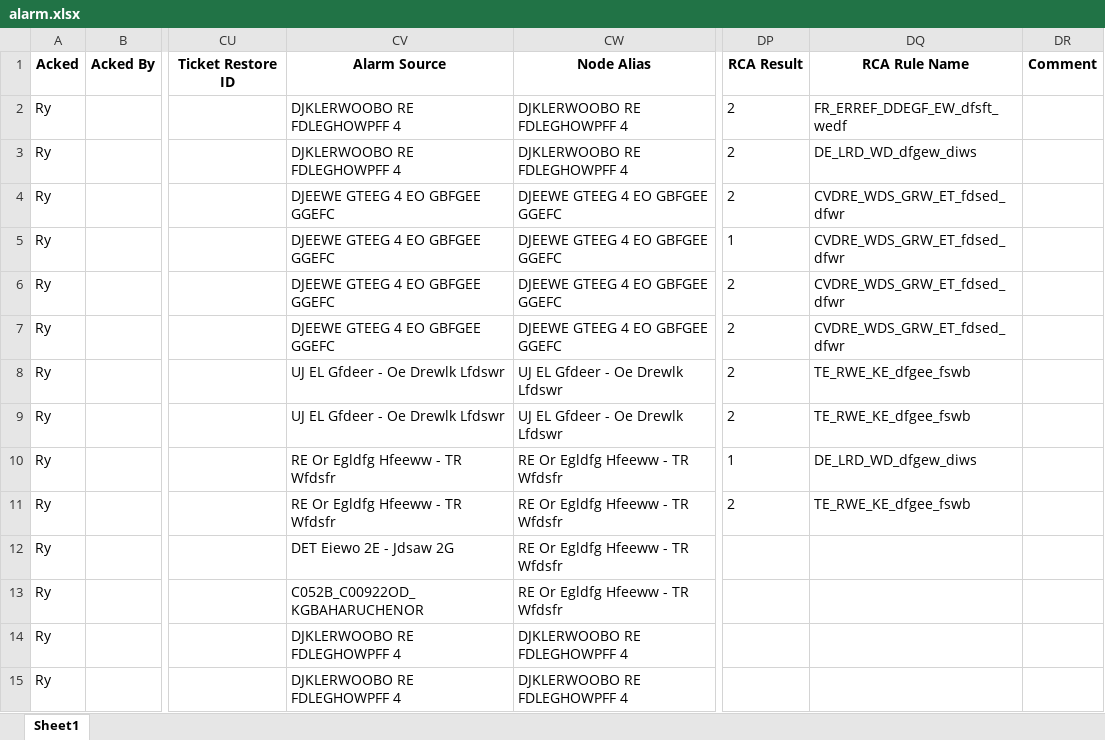
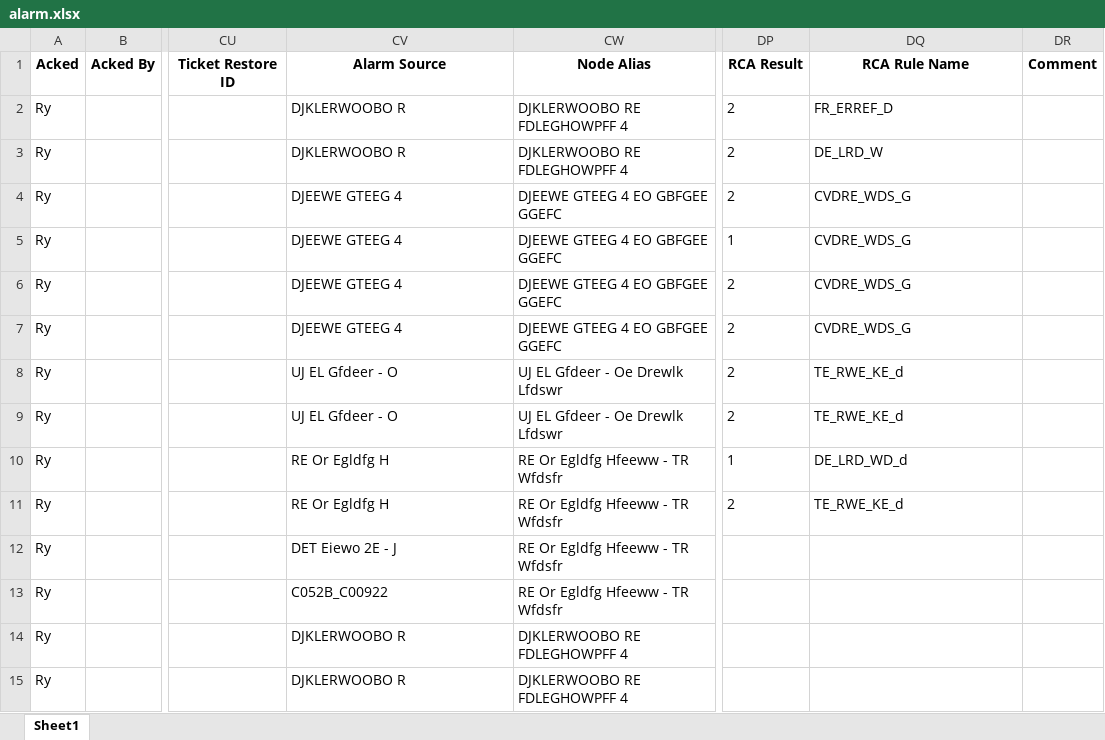
Before and after one commit to necusjz/TopoViz, an Excel workbook: topo_alarm/alarm.xlsx, sheet Sheet1, drawn as a sheet; only a part is shown, gaps mark what is left out; values as stored, in another font and other column widths than the file's, no borders; the diff covers the shown part only; the diff names each change by its address in the sheet, - before the commit and + after, or states it on an @@ line.

Commit message:
update fake data - hyang

```diff
--- a/topo_alarm/alarm.xlsx (sheet Sheet1)
+++ b/topo_alarm/alarm.xlsx (sheet Sheet1)
-CV2:CV3: DJKLERWOOBO RE FDLEGHOWPFF 4
+CV2:CV3: DJKLERWOOBO R
-DQ2: FR_ERREF_DDEGF_EW_dfsft_wedf
+DQ2: FR_ERREF_D
-DQ3: DE_LRD_WD_dfgew_diws
+DQ3: DE_LRD_W
-CV4:CV7: DJEEWE GTEEG 4 EO GBFGEE GGEFC
+CV4:CV7: DJEEWE GTEEG 4
-DQ4:DQ7: CVDRE_WDS_GRW_ET_fdsed_dfwr
+DQ4:DQ7: CVDRE_WDS_G
-CV8:CV9: UJ EL Gfdeer - Oe Drewlk Lfdswr
+CV8:CV9: UJ EL Gfdeer - O
-DQ8:DQ9: TE_RWE_KE_dfgee_fswb
+DQ8:DQ9: TE_RWE_KE_d
-CV10:CV11: RE Or Egldfg Hfeeww - TR Wfdsfr
+CV10:CV11: RE Or Egldfg H
-DQ10: DE_LRD_WD_dfgew_diws
+DQ10: DE_LRD_WD_d
-DQ11: TE_RWE_KE_dfgee_fswb
+DQ11: TE_RWE_KE_d
-CV12: DET Eiewo 2E - Jdsaw 2G
+CV12: DET Eiewo 2E - J
-CV13: C052B_C00922OD_KGBAHARUCHENOR
+CV13: C052B_C00922
-CV14:CV15: DJKLERWOOBO RE FDLEGHOWPFF 4
+CV14:CV15: DJKLERWOOBO R
```
Also changed, not shown: 4 added rows and 9 edited cells elsewhere in this sheet, topo_alarm/topo.xlsx, 6 other files.
